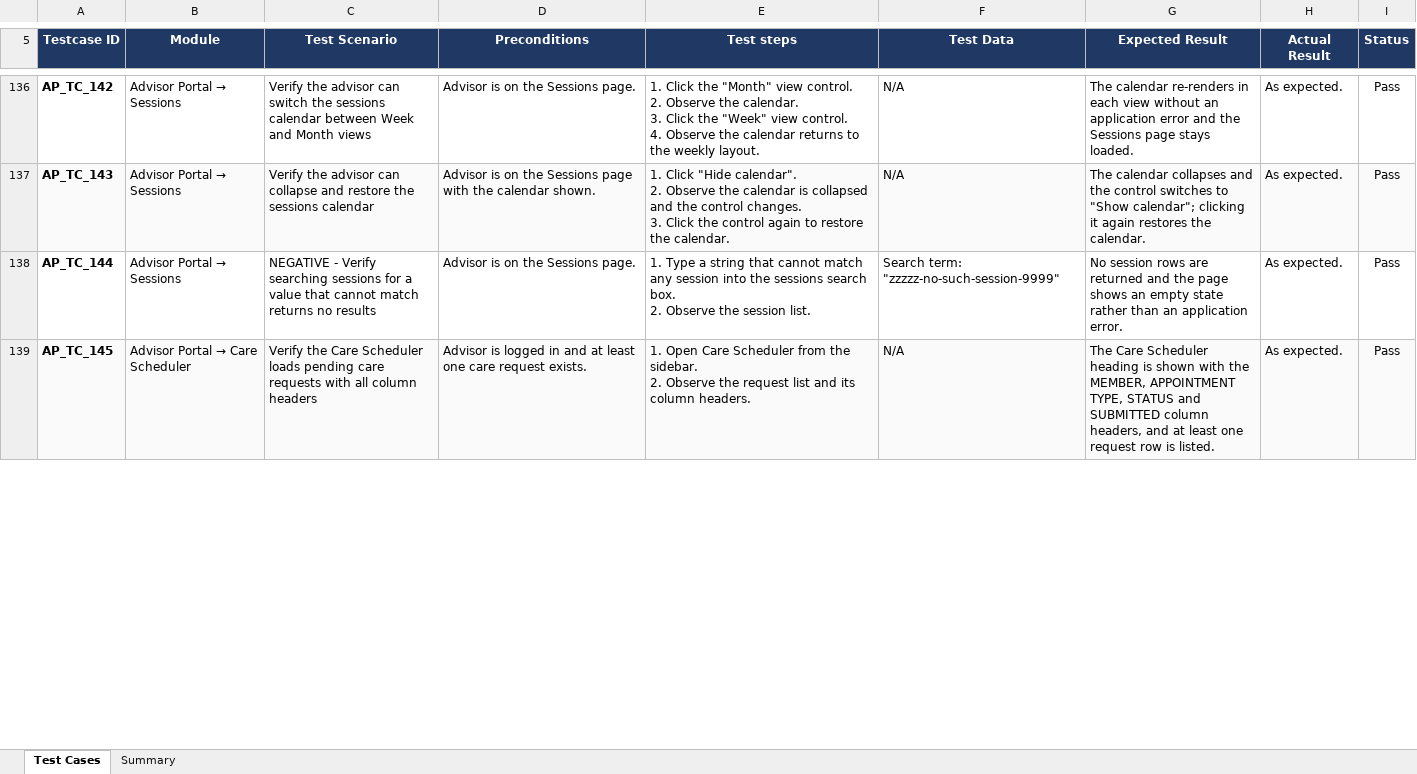
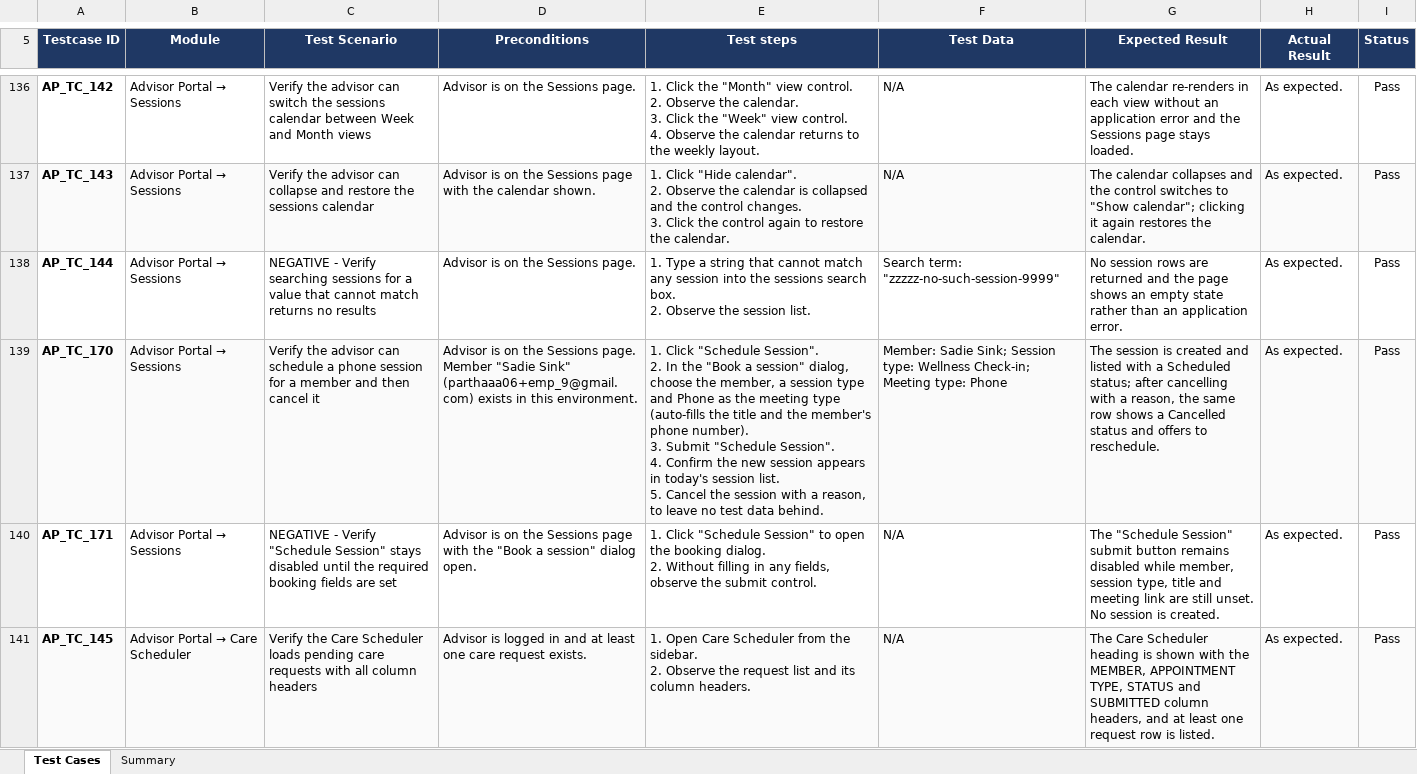
Before and after one commit to parthasarathi90256-gif/Advisor-Test-cases-, an Excel workbook: reports/Aperion-Test-Cases.xlsx, sheet Test Cases, drawn as a sheet; only a part is shown, gaps mark what is left out; values as stored, in another font and other column widths than the file's, no borders; conditional formats not drawn; ↵ is a line break in a cell; the diff covers the shown part only; the diff names each change by its address in the sheet, - before the commit and + after, or states it on an @@ line.

```diff
--- a/reports/Aperion-Test-Cases.xlsx (sheet Test Cases)
+++ b/reports/Aperion-Test-Cases.xlsx (sheet Test Cases)
+row 139: AP_TC_170 | Advisor Portal → Sessions | Verify the advisor can schedule a phone session for a member and then cancel it | Advisor is on the Sessions page. Member "Sadie Sink" (parthaaa06+emp_9@gmail.com) exists in this environment. | 1. Click "Schedule Session". ↵ 2. In the "Book a session" dialog, choose the member, a session type and Phone as the meeting type (auto-fills the title and the member's phone number). ↵ 3. Submit "Schedule Session". ↵ 4. Confirm the new session appears in today's session list. ↵ 5. Cancel the session with a reason, to leave no test data behind. | Member: Sadie Sink; Session type: Wellness Check-in; Meeting type: Phone | The session is created and listed with a Scheduled status; after cancelling with a reason, the same row shows a Cancelled status and offers to reschedule. | As expected. | Pass
+row 140: AP_TC_171 | Advisor Portal → Sessions | NEGATIVE - Verify "Schedule Session" stays disabled until the required booking fields are set | Advisor is on the Sessions page with the "Book a session" dialog open. | 1. Click "Schedule Session" to open the booking dialog. ↵ 2. Without filling in any fields, observe the submit control. | N/A | The "Schedule Session" submit button remains disabled while member, session type, title and meeting link are still unset. No session is created. | As expected. | Pass
```
Also changed, not shown: 5 edited cells elsewhere in this sheet, sheet Summary, 1 other file.
